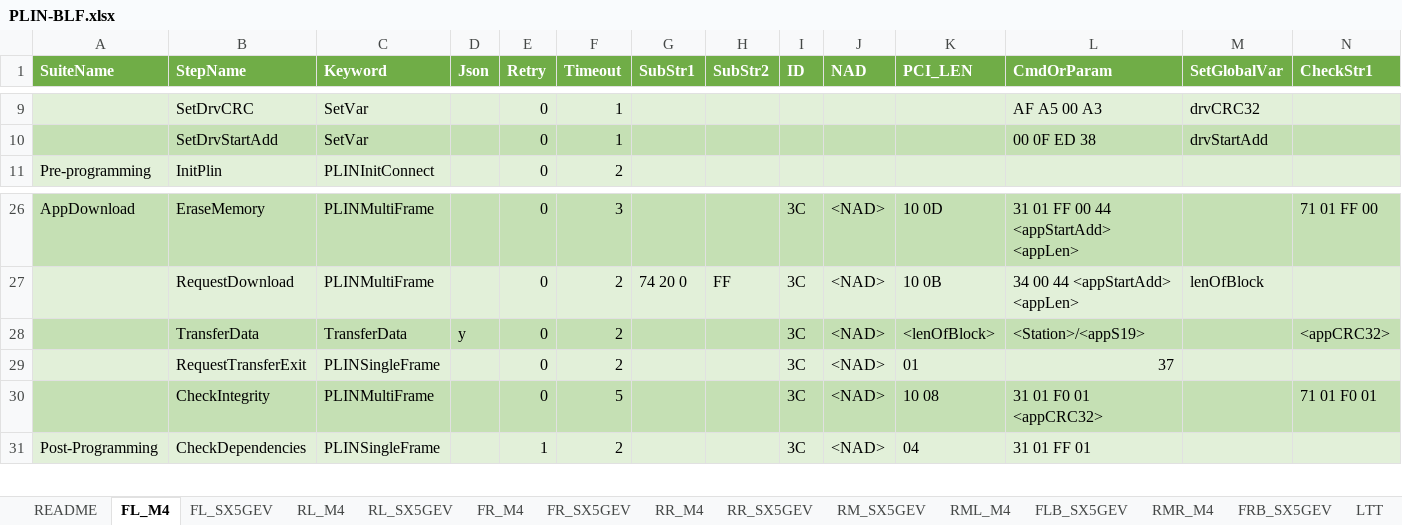
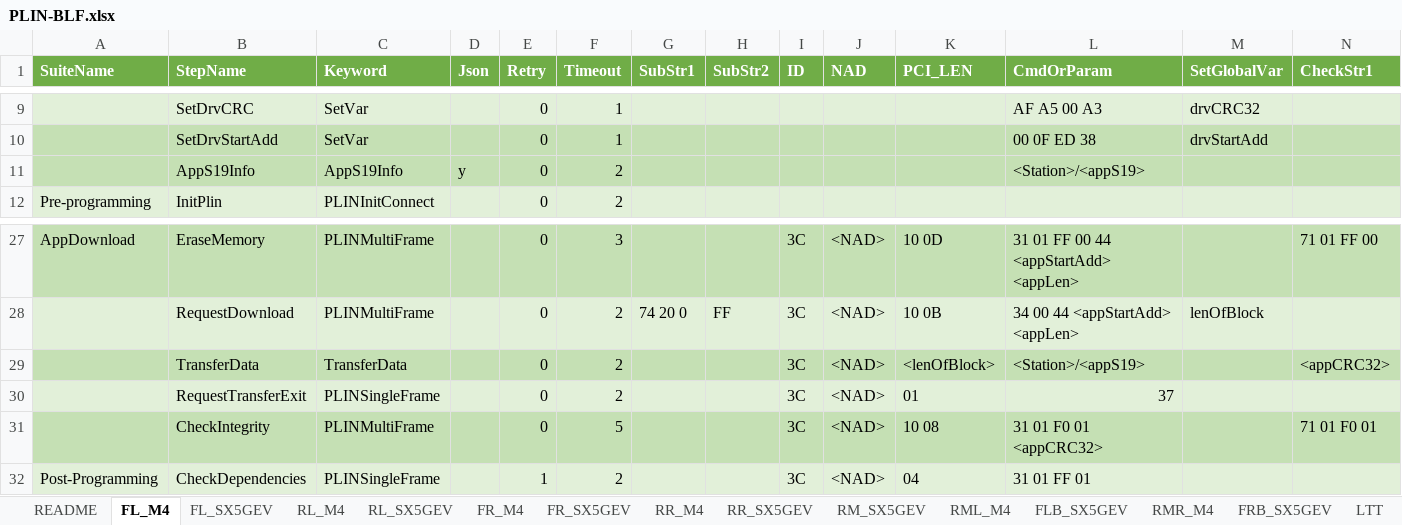
Before and after one commit to ShenSteven/AutoPlasticOmnium, an Excel workbook: scripts/PLIN-BLF.xlsx, sheet FL_M4, drawn as a sheet; only a part is shown, gaps mark what is left out; values as stored, in another font and other column widths than the file's, no borders; addresses are those after the commit; rows hold the shown columns only; the diff names each change by its address in the sheet, - before the commit and + after, or states it on an @@ line.

```diff
--- a/scripts/PLIN-BLF.xlsx (sheet FL_M4)
+++ b/scripts/PLIN-BLF.xlsx (sheet FL_M4)
+row 11:  | AppS19Info | AppS19Info | y | 0 | 2 |  |  |  |  |  | <Station>/<appS19>
-D29 (Json): y
+D29 (Json): (empty)
```
Also changed, not shown: sheet RR_SX5GEV, sheet RM_SX5GEV, sheet RML_M4, sheet FLB_SX5GEV, sheet RMR_M4, sheet FRB_SX5GEV, 6 more sheets, 17 other files.
